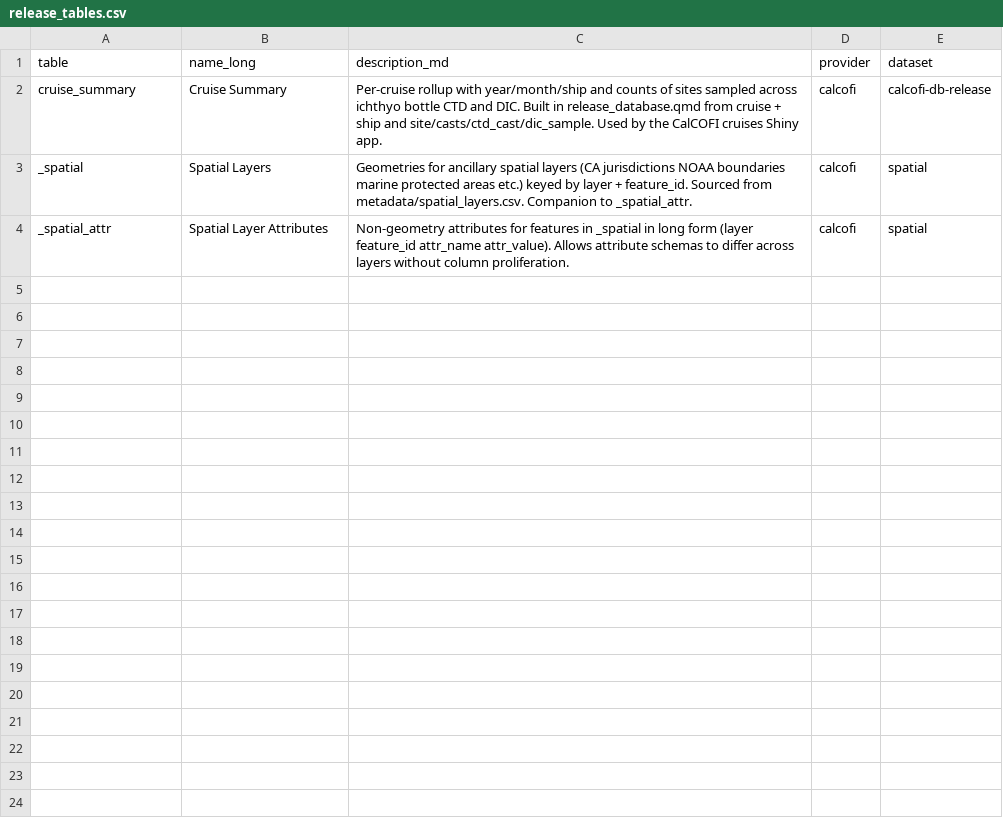
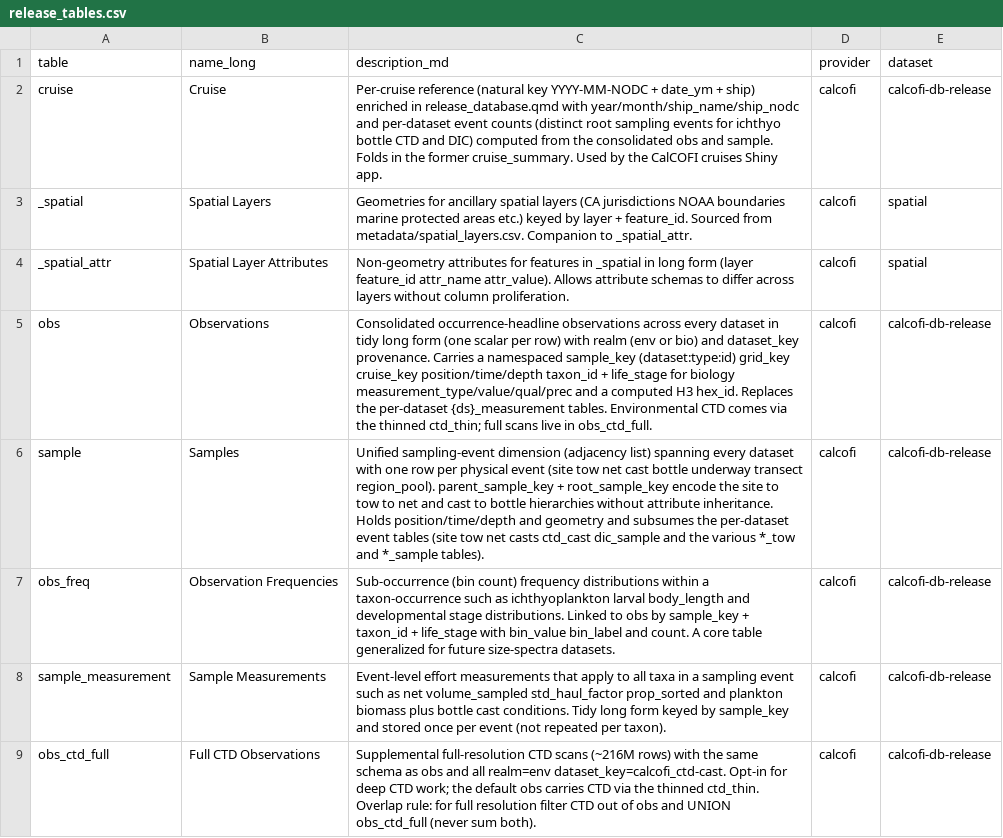
Before and after one commit to CalCOFI/workflows, a CSV file: metadata/release_tables.csv, drawn as a sheet.

```diff
--- a/metadata/release_tables.csv
+++ b/metadata/release_tables.csv
@@ -1,4 +1,9 @@
 table,name_long,description_md,provider,dataset
-cruise_summary,Cruise Summary,Per-cruise rollup with year/month/ship and counts of sites sampled across ichthyo bottle CTD and DIC. Built in release_database.qmd from cruise + ship and site/casts/ctd_cast/dic_sample. Used by the CalCOFI cruises Shiny app.,calcofi,calcofi-db-release
+cruise,Cruise,Per-cruise reference (natural key YYYY-MM-NODC + date_ym + ship) enriched in release_database.qmd with year/month/ship_name/ship_nodc and per-dataset event counts (distinct root sampling events for ichthyo bottle CTD and DIC) computed from the consolidated obs and sample. Folds in the former cruise_summary. Used by the CalCOFI cruises Shiny app.,calcofi,calcofi-db-release
 _spatial,Spatial Layers,Geometries for ancillary spatial layers (CA jurisdictions NOAA boundaries marine protected areas etc.) keyed by layer + feature_id. Sourced from metadata/spatial_layers.csv. Companion to _spatial_attr.,calcofi,spatial
 _spatial_attr,Spatial Layer Attributes,Non-geometry attributes for features in _spatial in long form (layer feature_id attr_name attr_value). Allows attribute schemas to differ across layers without column proliferation.,calcofi,spatial
+obs,Observations,Consolidated occurrence-headline observations across every dataset in tidy long form (one scalar per row) with realm (env or bio) and dataset_key provenance. Carries a namespaced sample_key (dataset:type:id) grid_key cruise_key position/time/depth taxon_id + life_stage for biology measurement_type/value/qual/prec and a computed H3 hex_id. Replaces the per-dataset {ds}_measurement tables. Environmental CTD comes via the thinned ctd_thin; full scans live in obs_ctd_full.,calcofi,calcofi-db-release
+sample,Samples,Unified sampling-event dimension (adjacency list) spanning every dataset with one row per physical event (site tow net cast bottle underway transect region_pool). parent_sample_key + root_sample_key encode the site to tow to net and cast to bottle hierarchies without attribute inheritance. Holds position/time/depth and geometry and subsumes the per-dataset event tables (site tow net casts ctd_cast dic_sample and the various *_tow and *_sample tables).,calcofi,calcofi-db-release
+obs_freq,Observation Frequencies,Sub-occurrence (bin count) frequency distributions within a taxon-occurrence such as ichthyoplankton larval body_length and developmental stage distributions. Linked to obs by sample_key + taxon_id + life_stage with bin_value bin_label and count. A core table generalized for future size-spectra datasets.,calcofi,calcofi-db-release
+sample_measurement,Sample Measurements,Event-level effort measurements that apply to all taxa in a sampling event such as net volume_sampled std_haul_factor prop_sorted and plankton biomass plus bottle cast conditions. Tidy long form keyed by sample_key and stored once per event (not repeated per taxon).,calcofi,calcofi-db-release
+obs_ctd_full,Full CTD Observations,Supplemental full-resolution CTD scans (~216M rows) with the same schema as obs and all realm=env dataset_key=calcofi_ctd-cast. Opt-in for deep CTD work; the default obs carries CTD via the thinned ctd_thin. Overlap rule: for full resolution filter CTD out of obs and UNION obs_ctd_full (never sum both).,calcofi,calcofi-db-release
```
Also changed, not shown: metadata/measurement_type.csv, metadata/relationships_cross.csv, 10 other files.
